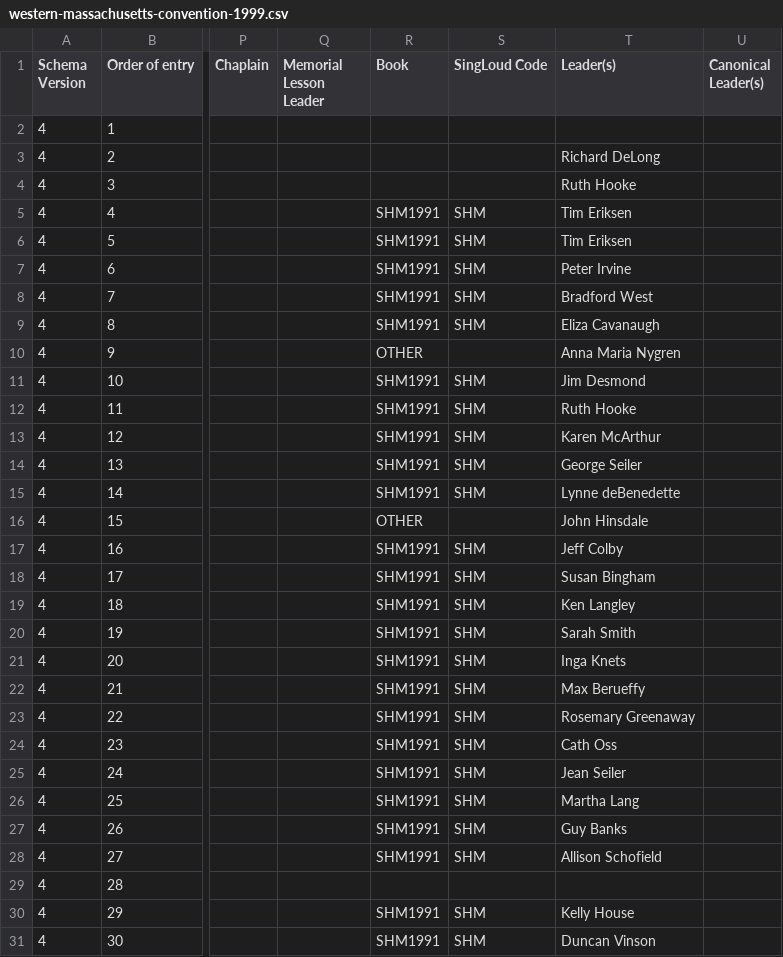
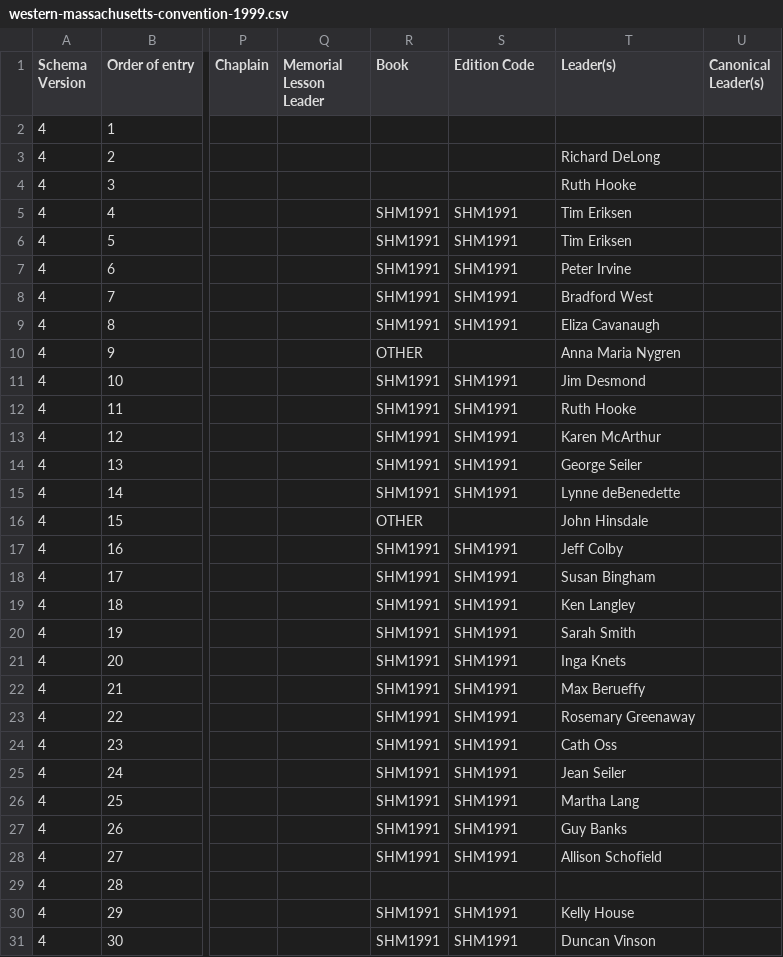
Before and after one commit to singlouddotorg/ezminutes, a CSV file: samples/western-massachusetts-convention-1999.csv, drawn as a sheet; only a part is shown, gaps mark what is left out; the diff covers the shown part only; the diff names each change by its address in the sheet, - before the commit and + after, or states it on an @@ line.

```diff
--- a/samples/western-massachusetts-convention-1999.csv
+++ b/samples/western-massachusetts-convention-1999.csv
-S1: SingLoud Code
+S1: Edition Code
-S5:S9 (Edition Code): SHM
+S5:S9 (Edition Code): SHM1991
-S11:S15 (Edition Code): SHM
+S11:S15 (Edition Code): SHM1991
-S17:S28 (Edition Code): SHM
+S17:S28 (Edition Code): SHM1991
-S30:S31 (Edition Code): SHM
+S30:S31 (Edition Code): SHM1991
```
Also changed, not shown: 99 edited cells elsewhere in this file, samples/christmas-harp-singing-2018-12-29.csv, samples/james-river-convention-2025-11-01-minutes.csv, 28 other files.
